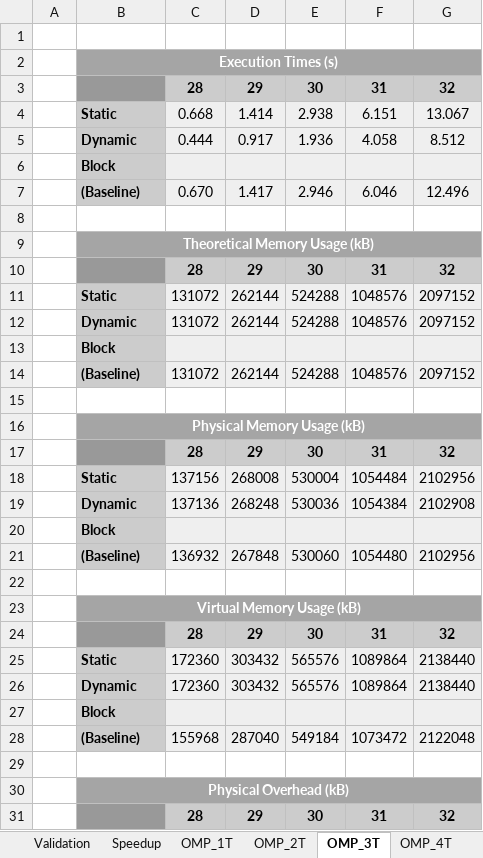
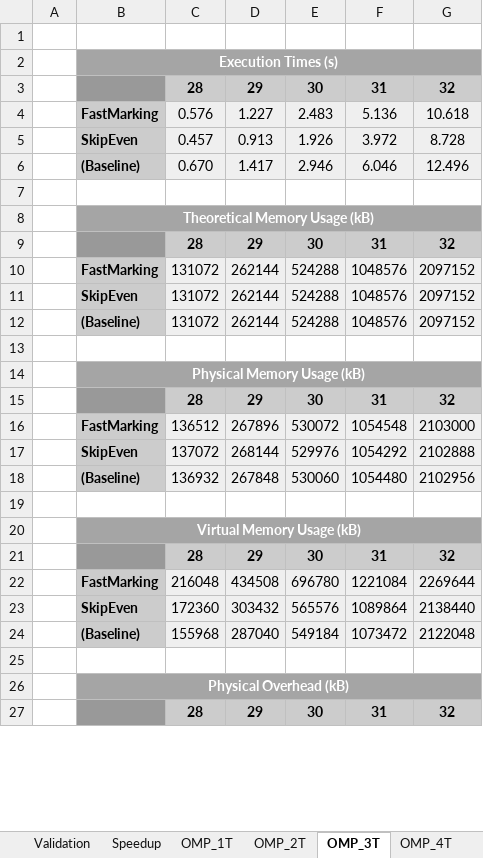
Before and after one commit to marques999/feup-cpar, an Excel workbook: proj2/Report/Results.xlsx, sheet OMP_3T, drawn as a sheet; only a part is shown; values as stored, in another font and other column widths than the file's, no borders; removed rows and columns are numbered as before the commit, all else as after; the diff covers the shown part only; the diff names each change by its address in the sheet, - before the commit and + after, or states it on an @@ line.

```diff
--- a/proj2/Report/Results.xlsx (sheet OMP_3T)
+++ b/proj2/Report/Results.xlsx (sheet OMP_3T)
-row 4:  | Static | 0.668 | 1.414 | 2.938 | 6.151 | 13.067
-row 5:  | Dynamic | 0.444 | 0.917 | 1.936 | 4.058 | 8.512
-row 6:  | Block
+row 4:  | FastMarking | 0.576 | 1.227 | 2.483 | 5.136 | 10.618
+row 5:  | SkipEven | 0.457 | 0.913 | 1.926 | 3.972 | 8.728
-B10: Static
+B10: FastMarking
-B11: Dynamic
+B11: SkipEven
-row 13:  | Block
-row 18:  | Static | 137156 | 268008 | 530004 | 1054484 | 2102956
-row 19:  | Dynamic | 137136 | 268248 | 530036 | 1054384 | 2102908
-row 20:  | Block
+row 16:  | FastMarking | 136512 | 267896 | 530072 | 1054548 | 2103000
+row 17:  | SkipEven | 137072 | 268144 | 529976 | 1054292 | 2102888
+row 22:  | FastMarking | 216048 | 434508 | 696780 | 1221084 | 2269644
-B23: Static
+B23: SkipEven
-row 26:  | Dynamic | 172360 | 303432 | 565576 | 1089864 | 2138440
-row 27:  | Block
```
Also changed, not shown: 15 added rows, 22 removed rows and 1 edited cell elsewhere in this sheet, sheet Speedup, sheet OMP_4T, sheet OMP_2T, sheet OMP_1T, sheet Sequential, formulas that keep their value, charts or pictures.
